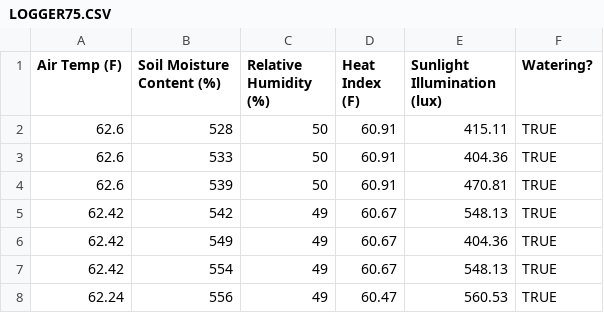
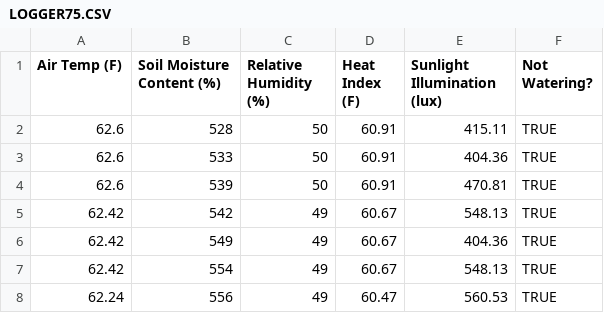
Before and after one commit to Kushagra-Keserwani/Automatic-Irrigation-System-and-Data-Logging-Arduino-Project, a CSV file: LOGGER75.CSV, drawn as a sheet; only a part is shown.

Commit message:
Update LOGGER75.CSV

```diff
--- a/LOGGER75.CSV
+++ b/LOGGER75.CSV
@@ -1,2 +1,2 @@
-Air Temp (F),Soil Moisture Content (%),Relative Humidity (%),Heat Index (F),Sunlight Illumination (lux),Watering?
+Air Temp (F),Soil Moisture Content (%),Relative Humidity (%),Heat Index (F),Sunlight Illumination (lux),Not Watering?
 62.6,528,50,60.91,415.11,TRUE
```
